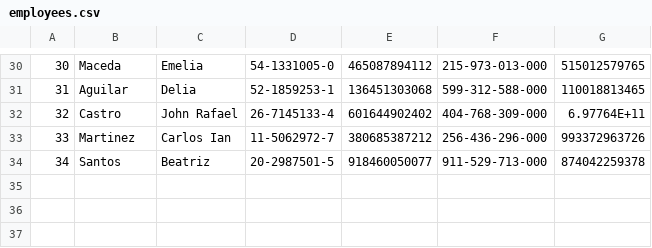
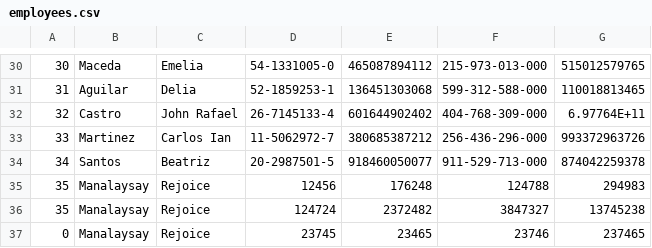
Before and after one commit to eeecioj/EMS4, a CSV file: employees.csv, drawn as a sheet; only a part is shown, gaps mark what is left out.

```diff
--- a/employees.csv
+++ b/employees.csv
@@ -34 +34,4 @@
 34,Santos,Beatriz,20-2987501-5,918460050077,911-529-713-000,874042259378
+35,Manalaysay,Rejoice,12456,176248,124788,294983
+35,Manalaysay,Rejoice,124724,2372482,3847327,13745238
+0,Manalaysay,Rejoice,23745,23465,23746,237465
```
Also changed, not shown: 7 other files.
